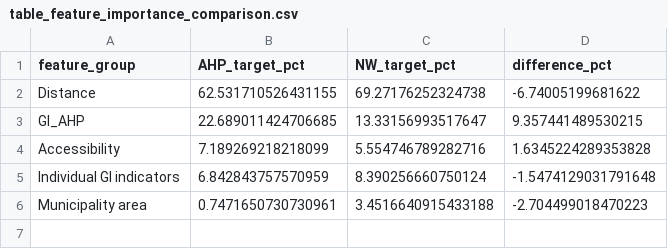
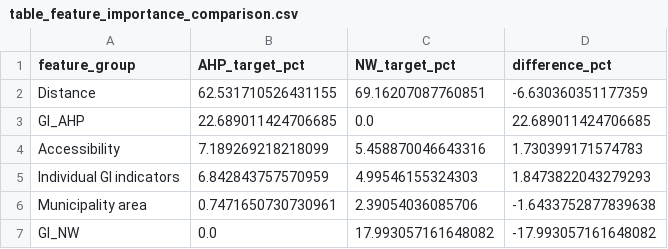
Before and after one commit to LukaStojanovic123/huff-gravitational-model-slovenia, a CSV file: outputs/tables/table_feature_importance_comparison.csv, drawn as a sheet.

```diff
--- a/outputs/tables/table_feature_importance_comparison.csv
+++ b/outputs/tables/table_feature_importance_comparison.csv
@@ -1,6 +1,7 @@
 feature_group,AHP_target_pct,NW_target_pct,difference_pct
-Distance,62.531710526431155,69.27176252324738,-6.74005199681622
-GI_AHP,22.689011424706685,13.33156993517647,9.357441489530215
-Accessibility,7.189269218218099,5.554746789282716,1.6345224289353828
-Individual GI indicators,6.842843757570959,8.390256660750124,-1.5474129031791648
-Municipality area,0.7471650730730961,3.4516640915433188,-2.704499018470223
+Distance,62.531710526431155,69.16207087760851,-6.630360351177359
+GI_AHP,22.689011424706685,0.0,22.689011424706685
+Accessibility,7.189269218218099,5.458870046643316,1.730399171574783
+Individual GI indicators,6.842843757570959,4.99546155324303,1.8473822043279293
+Municipality area,0.7471650730730961,2.39054036085706,-1.6433752877839638
+GI_NW,0.0,17.993057161648082,-17.993057161648082
```
Also changed, not shown: outputs/audit/output_manifest.csv, outputs/tables/ml_NW_cv_results.csv, 18 other files.
